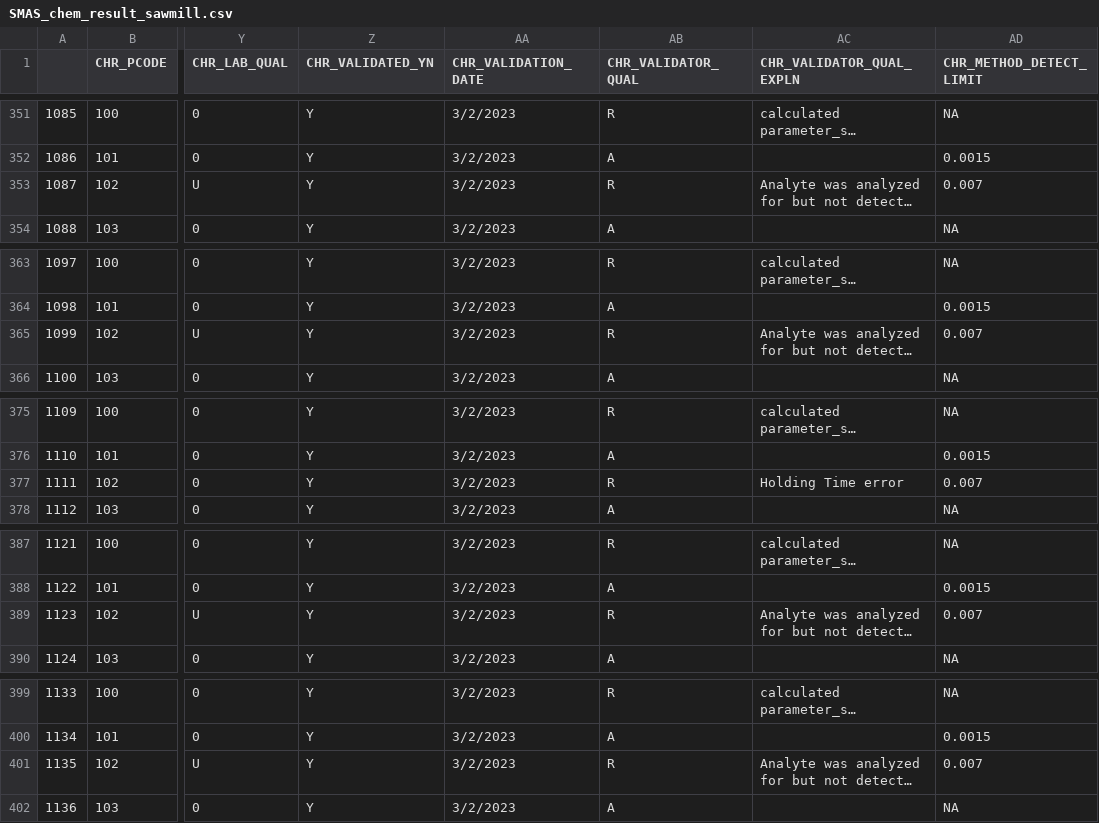
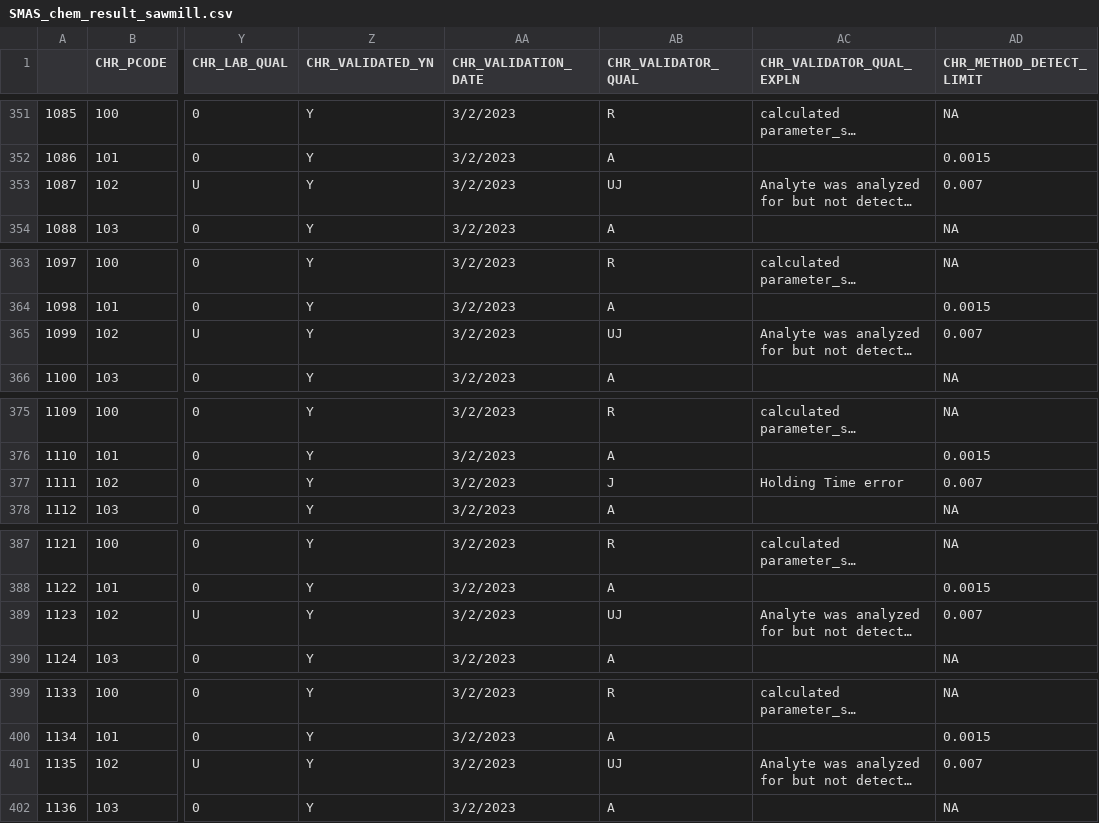
Before and after one commit to BWAM/sawmill_creek_update, a CSV file: data/SMAS_chem_result_sawmill.csv, drawn as a sheet; only a part is shown, gaps mark what is left out; long unchanged cells end in …; the diff covers the shown part only; the diff names each change by its address in the sheet, - before the commit and + after, or states it on an @@ line.

Commit message:
wrote and ran stayCALM on sawmill data - added data needed for that, updated with saved RDS file after stayCALM for further processing

```diff
--- a/data/SMAS_chem_result_sawmill.csv
+++ b/data/SMAS_chem_result_sawmill.csv
-AB353 (CHR_VALIDATOR_QUAL): R
+AB353 (CHR_VALIDATOR_QUAL): UJ
-AB365 (CHR_VALIDATOR_QUAL): R
+AB365 (CHR_VALIDATOR_QUAL): UJ
-AB377 (CHR_VALIDATOR_QUAL): R
+AB377 (CHR_VALIDATOR_QUAL): J
-AB389 (CHR_VALIDATOR_QUAL): R
+AB389 (CHR_VALIDATOR_QUAL): UJ
-AB401 (CHR_VALIDATOR_QUAL): R
+AB401 (CHR_VALIDATOR_QUAL): UJ
```
Also changed, not shown: 1 edited cell elsewhere in this file, 8 other files.
